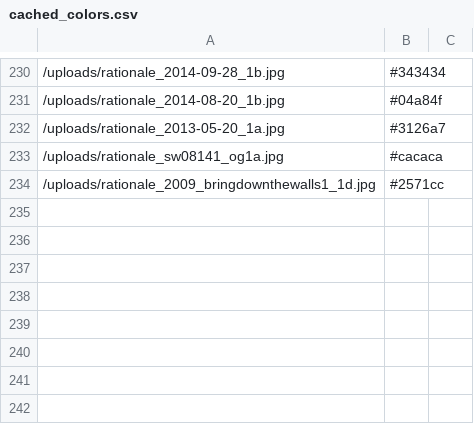
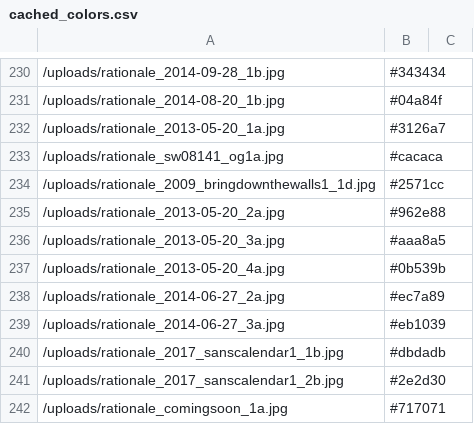
Before and after one commit to rationaledesign/rationale, a CSV file: cached_colors.csv, drawn as a sheet; only a part is shown, gaps mark what is left out.

```diff
--- a/cached_colors.csv
+++ b/cached_colors.csv
@@ -234 +234,9 @@
 /uploads/rationale_2009_bringdownthewalls1_1d.jpg,#2571cc
+/uploads/rationale_2013-05-20_2a.jpg,#962e88
+/uploads/rationale_2013-05-20_3a.jpg,#aaa8a5
+/uploads/rationale_2013-05-20_4a.jpg,#0b539b
+/uploads/rationale_2014-06-27_2a.jpg,#ec7a89
+/uploads/rationale_2014-06-27_3a.jpg,#eb1039
+/uploads/rationale_2017_sanscalendar1_1b.jpg,#dbdadb
+/uploads/rationale_2017_sanscalendar1_2b.jpg,#2e2d30
+/uploads/rationale_comingsoon_1a.jpg,#717071
```
Also changed, not shown: cached_sizes.csv, 5 other files.
